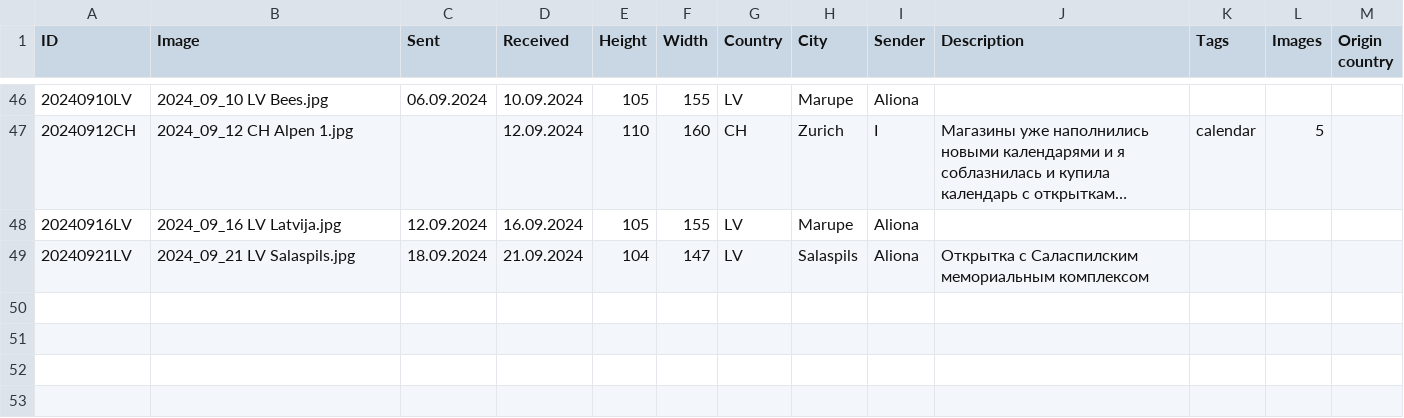
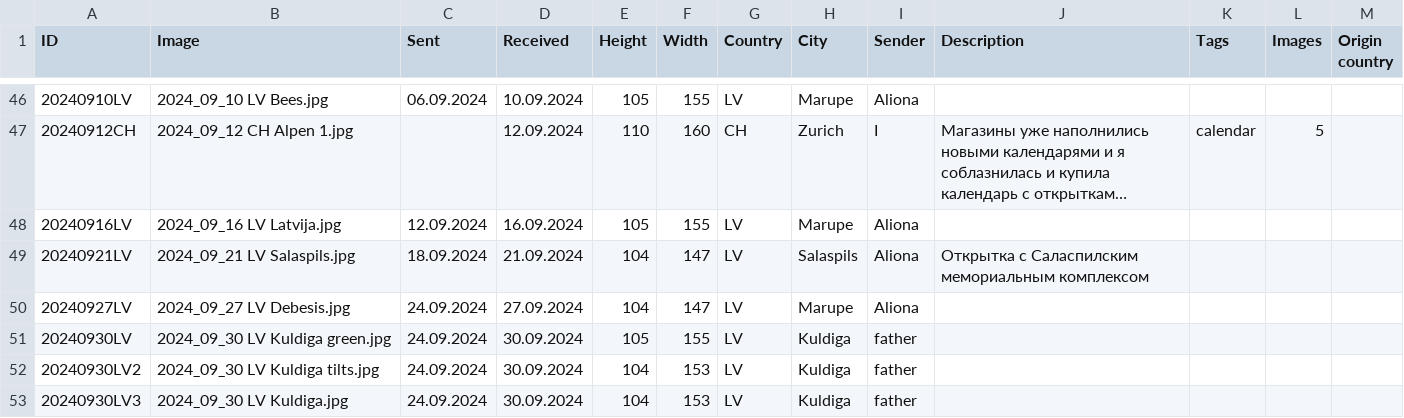
Before and after one commit to KarinaCher/collection, a TSV file: src/main/resources/Postcard collection - 2024.tsv, drawn as a sheet; only a part is shown, gaps mark what is left out; long unchanged cells end in …; the diff names each change by its address in the sheet, - before the commit and + after, or states it on an @@ line.

```diff
--- a/src/main/resources/Postcard collection - 2024.tsv
+++ b/src/main/resources/Postcard collection - 2024.tsv
+row 50: 20240927LV | 2024_09_27 LV Debesis.jpg | 24.09.2024 | 27.09.2024 | 104 | 147 | LV | Marupe | Aliona
+row 51: 20240930LV | 2024_09_30 LV Kuldiga green.jpg | 24.09.2024 | 30.09.2024 | 105 | 155 | LV | Kuldiga | father
+row 52: 20240930LV2 | 2024_09_30 LV Kuldiga tilts.jpg | 24.09.2024 | 30.09.2024 | 104 | 153 | LV | Kuldiga | father
+row 53: 20240930LV3 | 2024_09_30 LV Kuldiga.jpg | 24.09.2024 | 30.09.2024 | 104 | 153 | LV | Kuldiga | father
```
Also changed, not shown: 4 other files.
